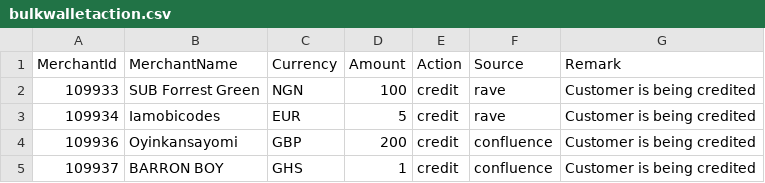
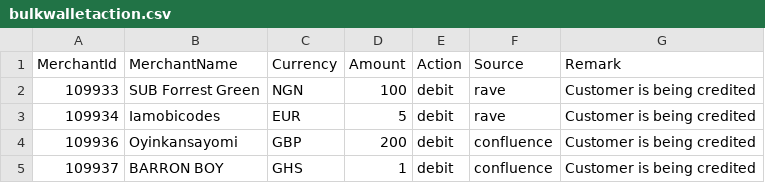
Before and after one commit to Jude-X/reportapp, a CSV file: bulkwalletaction.csv, drawn as a sheet.

Commit message:
Update bulkwalletaction.csv

```diff
--- a/bulkwalletaction.csv
+++ b/bulkwalletaction.csv
@@ -1,5 +1,5 @@
 MerchantId,MerchantName,Currency,Amount,Action,Source,Remark
-109933,SUB Forrest Green,NGN,100,credit,rave,Customer is being credited
-109934,Iamobicodes,EUR,5,credit,rave,Customer is being credited
-109936,Oyinkansayomi,GBP,200,credit,confluence,Customer is being credited
-109937,BARRON BOY,GHS,1,credit,confluence,Customer is being credited
+109933,SUB Forrest Green,NGN,100,debit,rave,Customer is being credited
+109934,Iamobicodes,EUR,5,debit,rave,Customer is being credited
+109936,Oyinkansayomi,GBP,200,debit,confluence,Customer is being credited
+109937,BARRON BOY,GHS,1,debit,confluence,Customer is being credited
```
